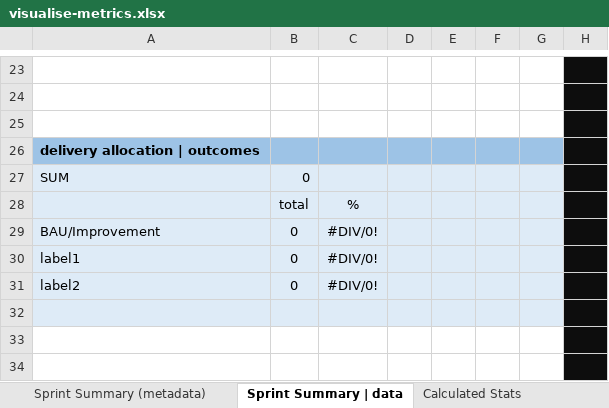
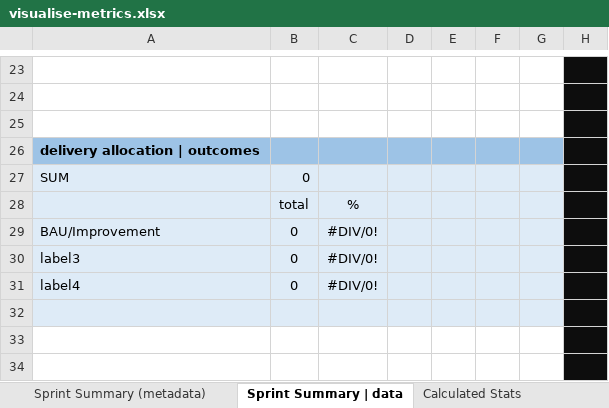
Before and after one commit to ctracey/sprint-metrics_webapp, an Excel workbook: assets/xlsx/visualise-metrics.xlsx, sheet Sprint Summary | data, drawn as a sheet; only a part is shown, gaps mark what is left out; values as stored, in another font and other column widths than the file's, no borders; the diff names each change by its address in the sheet, - before the commit and + after, or states it on an @@ line.

```diff
--- a/assets/xlsx/visualise-metrics.xlsx (sheet Sprint Summary | data)
+++ b/assets/xlsx/visualise-metrics.xlsx (sheet Sprint Summary | data)
-A30: label1
+A30: label3
-A31: label2
+A31: label4
```
Also changed, not shown: sheet processed | data, sheet Calculated Stats, charts or pictures, 1 other file.
